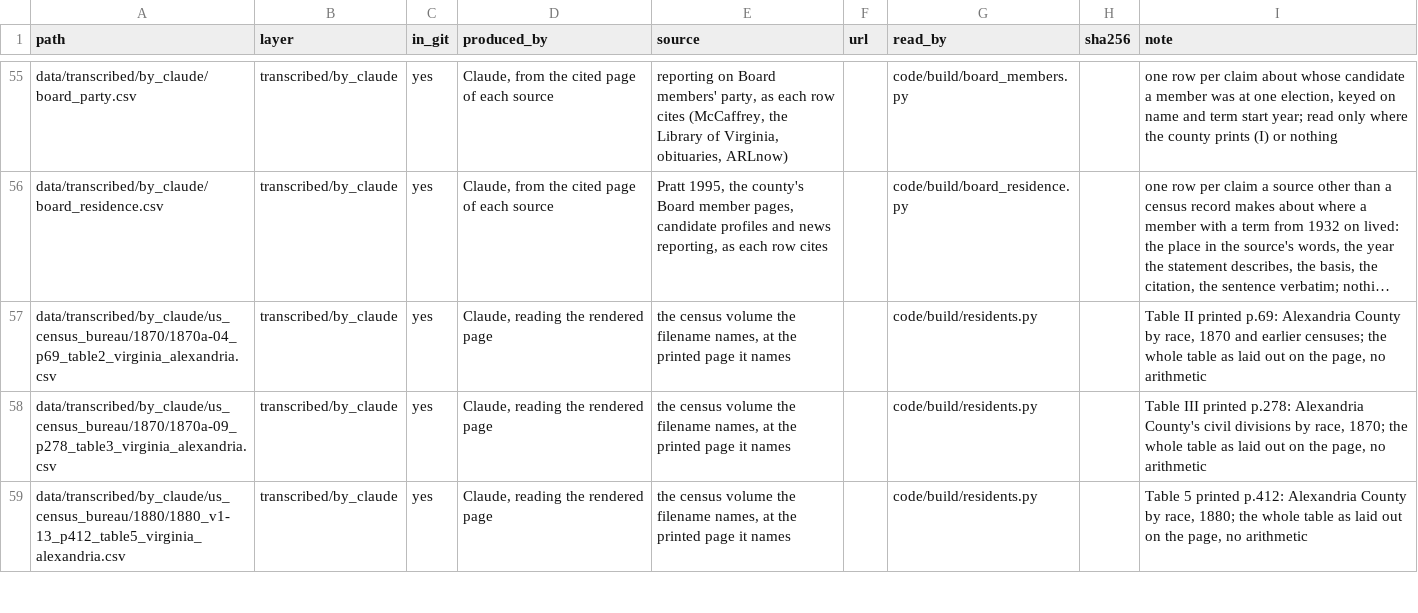
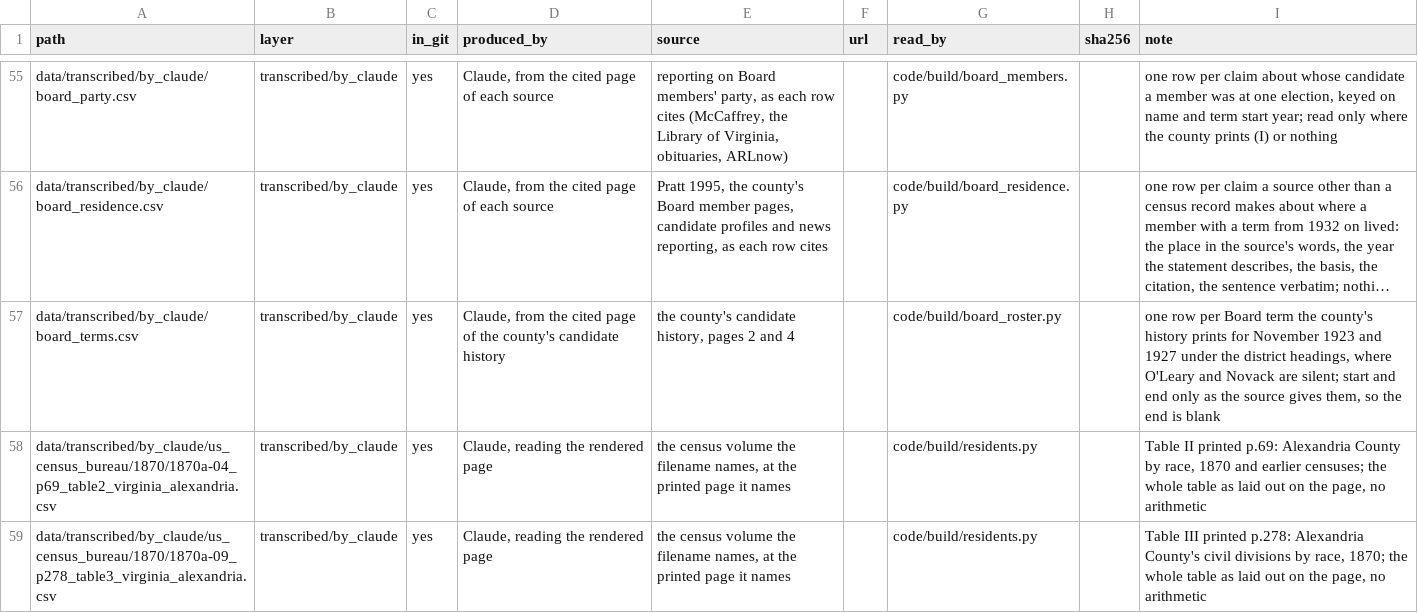
Before and after one commit to slhudson/arlington-bsap, a CSV file: data/contents.csv, drawn as a sheet; only a part is shown, gaps mark what is left out; the shorter side is filled out with more unchanged rows; long unchanged cells end in …; the diff names each change by its address in the sheet, - before the commit and + after, or states it on an @@ line.

```diff
--- a/data/contents.csv
+++ b/data/contents.csv
+row 57: data/transcribed/by_claude/board_terms.csv | transcribed/by_claude | yes | Claude, from the cited page of the county's candidate history | the county's candidate history, pages 2 and 4 |  | code/build/board_roster.py |  | one row per Board term the county's history prints for November 1923 and 1927 under the district headings, where O'Leary and Novack are silent; start and end only as the source gives them, so the end is blank
```
Also changed, not shown: data/clean/board_members.csv, docs/questions.csv, 10 other files.
